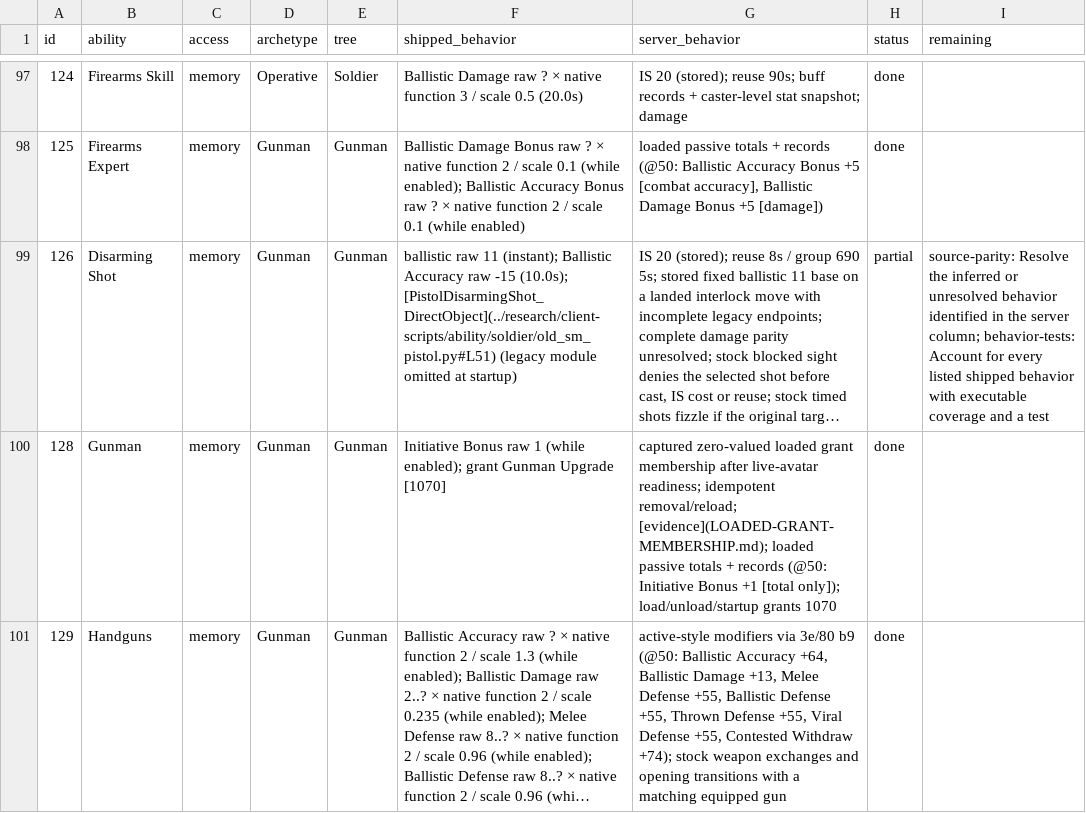
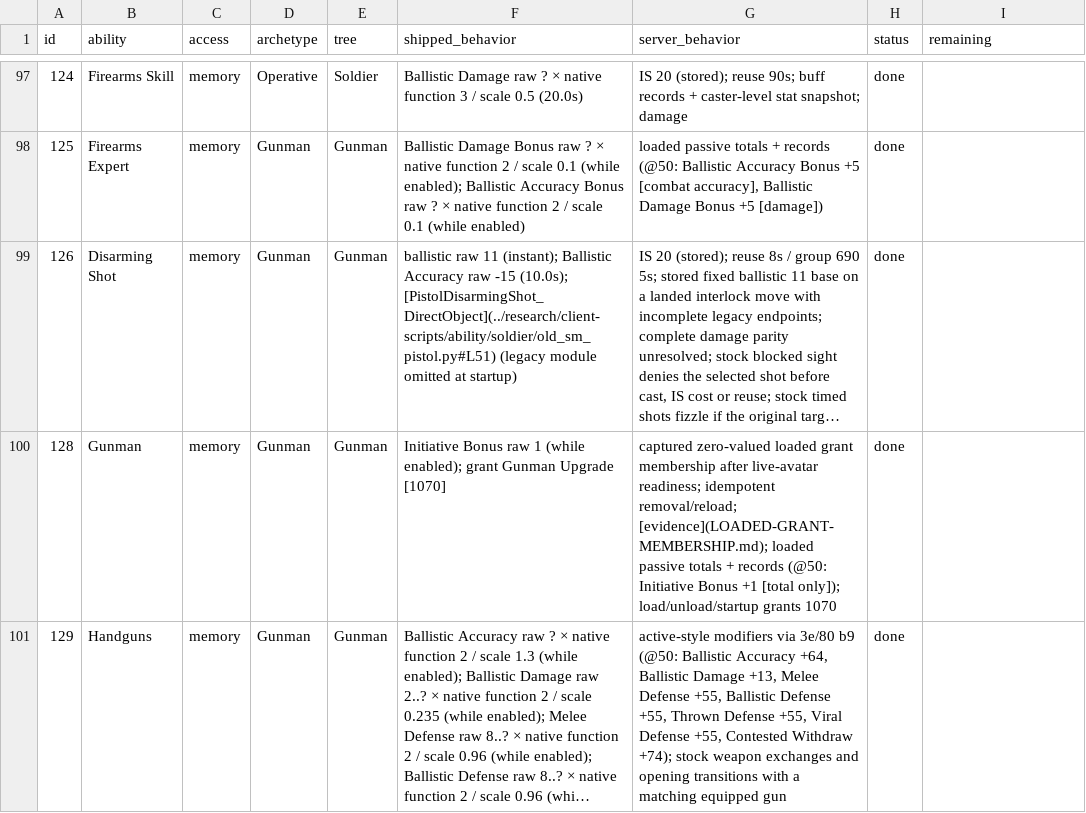
Before and after one commit to kylebrussell/mxo-hd, a CSV file: docs/ABILITY-PARITY.csv, drawn as a sheet; only a part is shown, gaps mark what is left out; long unchanged cells end in …; the diff covers the shown part only; the diff names each change by its address in the sheet, - before the commit and + after, or states it on an @@ line.

Commit message:
Credit five completed ability parity rows

```diff
--- a/docs/ABILITY-PARITY.csv
+++ b/docs/ABILITY-PARITY.csv
-H99 (status): partial
+H99 (status): done
-I99 (remaining): source-parity: Resolve the inferred or unresolved behavior identified in the server column; behavior-tests: Account for every listed shipped behavior with executable coverage and a test
+I99 (remaining): (empty)
```
Also changed, not shown: 8 edited cells elsewhere in this file, 3 other files.
